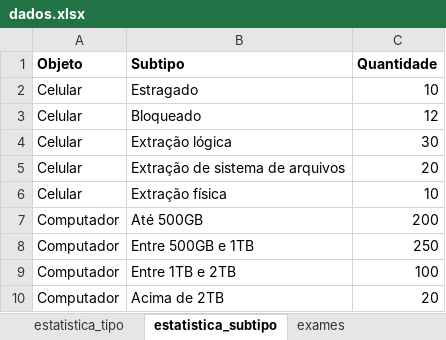
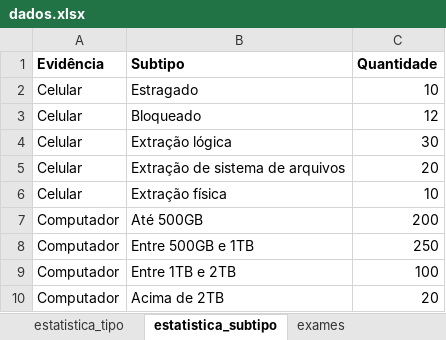
Before and after one commit to renatormc/linf_pipeline, an Excel workbook: dados.xlsx, sheet estatistica_subtipo, drawn as a sheet; values as stored, in another font and other column widths than the file's, no borders; the diff names each change by its address in the sheet, - before the commit and + after, or states it on an @@ line.

```diff
--- a/dados.xlsx (sheet estatistica_subtipo)
+++ b/dados.xlsx (sheet estatistica_subtipo)
-A1: Objeto
+A1: Evidência
```
Also changed, not shown: sheet estatistica_qtd_evidencias, sheet exames, other sheet tabs, 12 other files.
